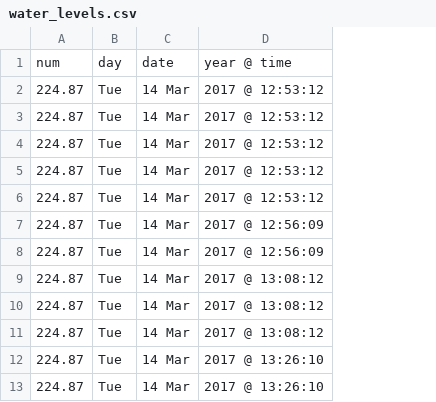
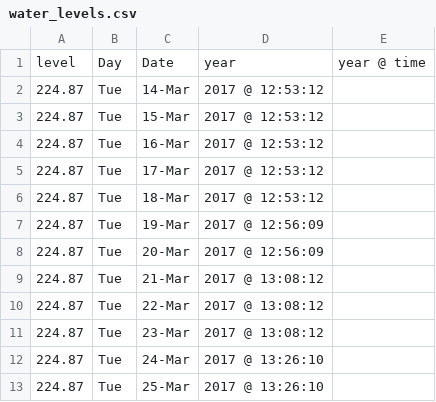
Before and after one commit to graemebruce/Flood-chart, a CSV file: water_levels.csv, drawn as a sheet; only a part is shown; removed rows and columns are numbered as before the commit, all else as after; the diff names each change by its address in the sheet, - before the commit and + after, or states it on an @@ line.

Commit message:
Update water_levels.csv

```diff
--- a/water_levels.csv
+++ b/water_levels.csv
-column C, rows 2-13: all 14 Mar
+column C, rows 2-13: 14-Mar | 15-Mar | 16-Mar | 17-Mar | 18-Mar | 19-Mar | 20-Mar | 21-Mar | 22-Mar | 23-Mar | 24-Mar | 25-Mar
+column E, empty
-row 1: num | day | date | year @ time
+row 1: level | Day | Date | year | year @ time
```
